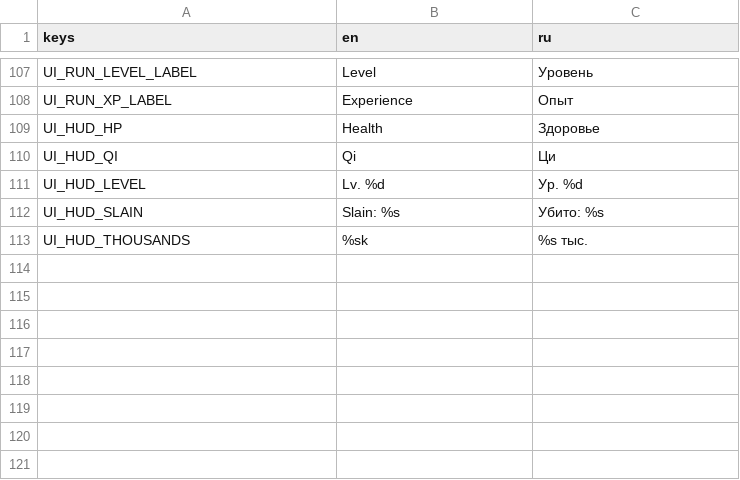
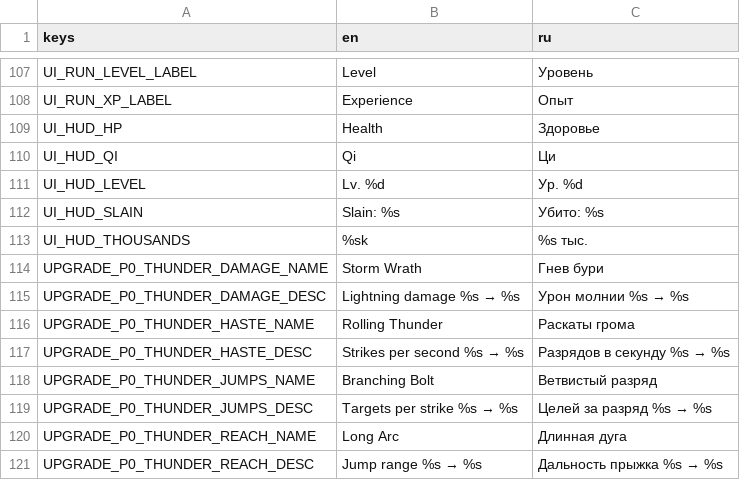
Before and after one commit to definitely-stable/HEAVENISPREY, a CSV file: .work/config/v7/translations.csv, drawn as a sheet; only a part is shown, gaps mark what is left out; the diff names each change by its address in the sheet, - before the commit and + after, or states it on an @@ line.

Commit message:
Implement deterministic chain lightning and upgrades (#103)
* Bind P0 sword starts to authorized run rules

* Keep the run view within the GDScript lint limit

* Implement deterministic thunder chain and class upgrades

* Account for the chain shape in the duration schema test

* Treat a refused start as an expected rules outcome

```diff
--- a/.work/config/v7/translations.csv
+++ b/.work/config/v7/translations.csv
+row 114: UPGRADE_P0_THUNDER_DAMAGE_NAME | Storm Wrath | Гнев бури
+row 115: UPGRADE_P0_THUNDER_DAMAGE_DESC | Lightning damage %s → %s | Урон молнии %s → %s
+row 116: UPGRADE_P0_THUNDER_HASTE_NAME | Rolling Thunder | Раскаты грома
+row 117: UPGRADE_P0_THUNDER_HASTE_DESC | Strikes per second %s → %s | Разрядов в секунду %s → %s
+row 118: UPGRADE_P0_THUNDER_JUMPS_NAME | Branching Bolt | Ветвистый разряд
+row 119: UPGRADE_P0_THUNDER_JUMPS_DESC | Targets per strike %s → %s | Целей за разряд %s → %s
+row 120: UPGRADE_P0_THUNDER_REACH_NAME | Long Arc | Длинная дуга
+row 121: UPGRADE_P0_THUNDER_REACH_DESC | Jump range %s → %s | Дальность прыжка %s → %s
```
Also changed, not shown: 30 other files.
